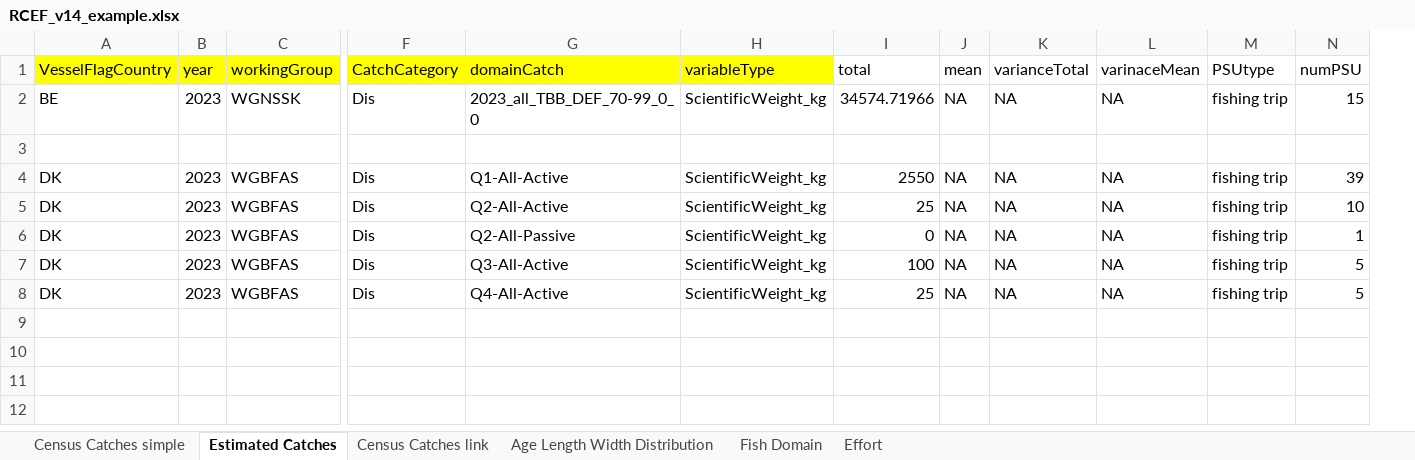
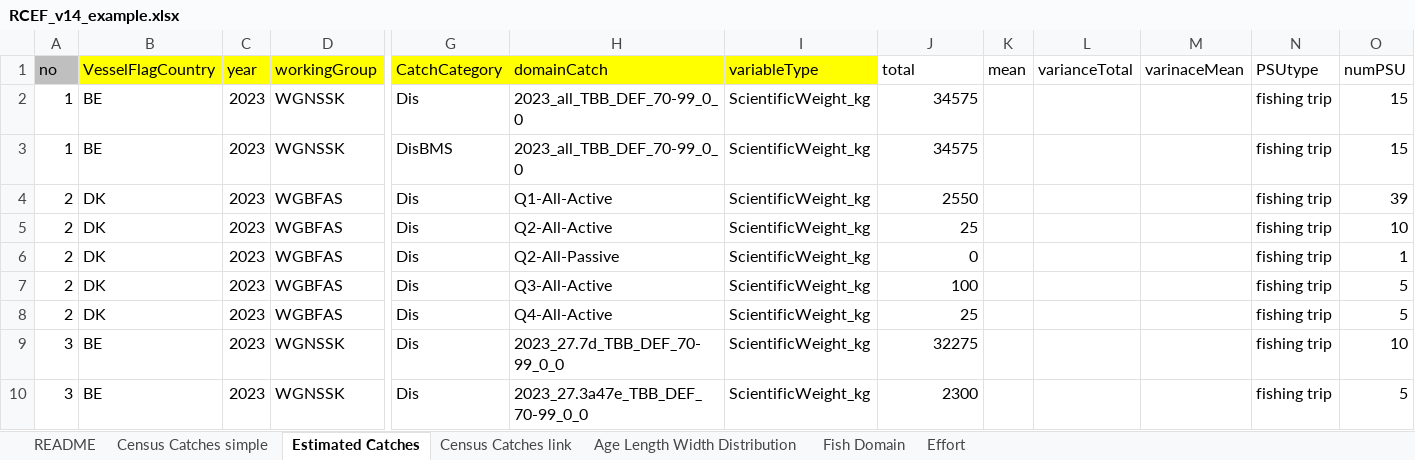
Before and after one commit to ices-tools-dev/RDBESstockCoord, an Excel workbook: WGRDBESstockCoord/format/RCEF_v14_example.xlsx, sheet Estimated Catches, drawn as a sheet; only a part is shown, gaps mark what is left out; values as stored, in another font and other column widths than the file's, no borders; table styles not drawn; addresses are those after the commit; rows hold the shown columns only; the diff names each change by its address in the sheet, - before the commit and + after, or states it on an @@ line.

```diff
--- a/WGRDBESstockCoord/format/RCEF_v14_example.xlsx (sheet Estimated Catches)
+++ b/WGRDBESstockCoord/format/RCEF_v14_example.xlsx (sheet Estimated Catches)
+sheet tab: README
+column A (no), rows 2-8: 1 | 1 | 2 | 2 | 2 | 2 | 2
-J2 (total): 34574.71966
+J2 (total): 34575
-K2 (mean): NA
+K2 (mean): (empty)
-L2 (varianceTotal): NA
+L2 (varianceTotal): (empty)
-M2 (varinaceMean): NA
+M2 (varinaceMean): (empty)
-row 3: (empty)
+row 3: 1 | BE | 2023 | WGNSSK | DisBMS | 2023_all_TBB_DEF_70-99_0_0 | ScientificWeight_kg | 34575 |  |  |  | fishing trip | 15
-K4:K8 (mean): NA
+K4:K8 (mean): (empty)
-L4:L8 (varianceTotal): NA
+L4:L8 (varianceTotal): (empty)
-M4:M8 (varinaceMean): NA
+M4:M8 (varinaceMean): (empty)
+row 9: 3 | BE | 2023 | WGNSSK | Dis | 2023_27.7d_TBB_DEF_70-99_0_0 | ScientificWeight_kg | 32275 |  |  |  | fishing trip | 10
+row 10: 3 | BE | 2023 | WGNSSK | Dis | 2023_27.3a47e_TBB_DEF_70-99_0_0 | ScientificWeight_kg | 2300 |  |  |  | fishing trip | 5
```
Also changed, not shown: sheet Census Catches link, sheet Age Length Width Distribution, sheet Census Catches simple, sheet Fish Domain, sheet Effort.
